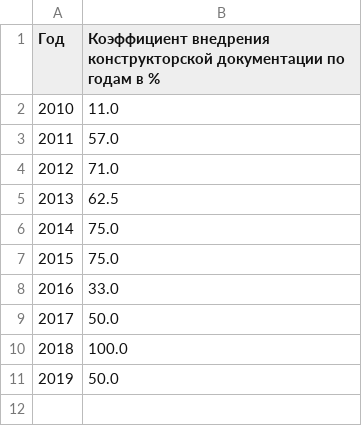
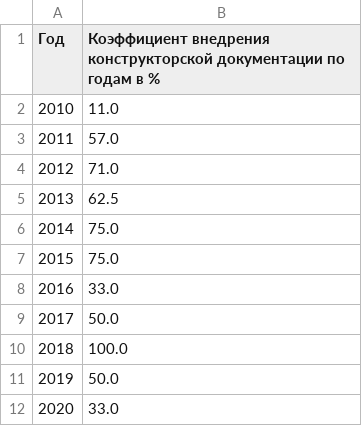
Before and after one commit to alex-markov-creator/tendency, a CSV file: Data/Показатели csv годовые/Процесс Б(7.3) Проектирование и разработка/Квн конструкторской документации по годам.csv, drawn as a sheet.

```diff
--- a/Data/Показатели csv годовые/Процесс Б(7.3) Проектирование и разработка/Квн конструкторской документации по годам.csv
+++ b/Data/Показатели csv годовые/Процесс Б(7.3) Проектирование и разработка/Квн конструкторской документации по годам.csv
@@ -11 +11,2 @@
 2019, 50.0
+2020, 33.0
```
Also changed, not shown: Data/Показатели csv годовые/Процесс Б(7.3) Проектирование и разработка/Ккд по годам.csv, Data/Показатели csv годовые/Процесс Б(7.3) Проектирование и разработка/Кн по годам.csv, 7 other files.
